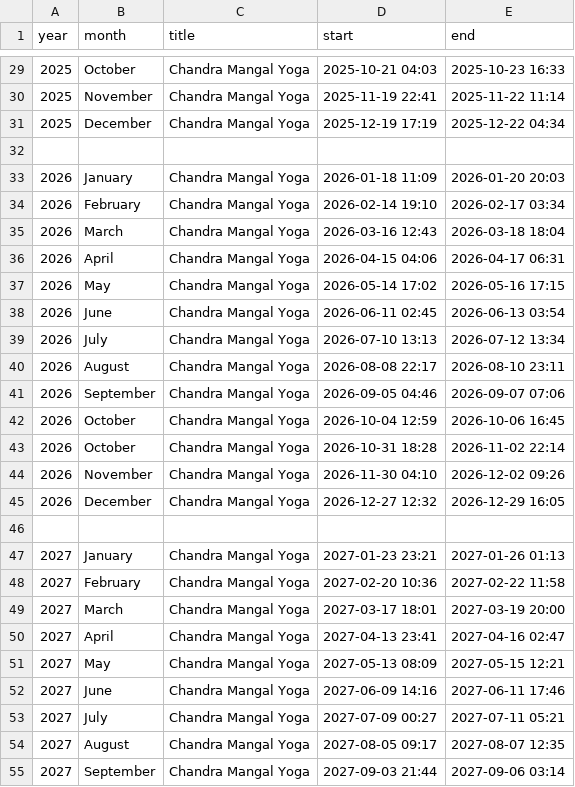
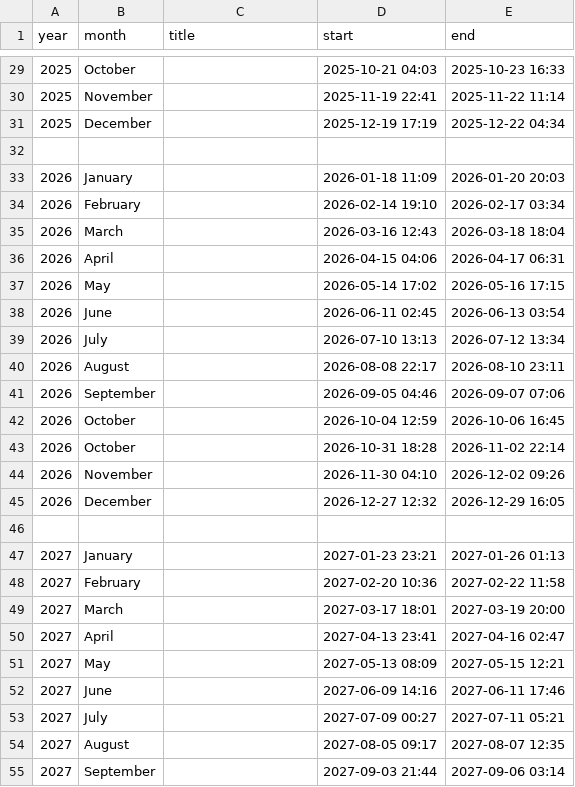
Before and after one commit to PremLhs/Treading_App, a CSV file: treading_mainapp/data/moon_marse.csv, drawn as a sheet; only a part is shown, gaps mark what is left out; the diff covers the shown part only.

```diff
--- a/treading_mainapp/data/moon_marse.csv
+++ b/treading_mainapp/data/moon_marse.csv
@@ -29,27 +29,27 @@ year,month,title,start,end
-2025,October,Chandra Mangal Yoga,"2025-10-21 04:03","2025-10-23 16:33"
-2025,November,Chandra Mangal Yoga,"2025-11-19 22:41","2025-11-22 11:14"
-2025,December,Chandra Mangal Yoga,"2025-12-19 17:19","2025-12-22 04:34"
+2025,October,,"2025-10-21 04:03","2025-10-23 16:33"
+2025,November,,"2025-11-19 22:41","2025-11-22 11:14"
+2025,December,,"2025-12-19 17:19","2025-12-22 04:34"
 
-2026,January,Chandra Mangal Yoga,"2026-01-18 11:09","2026-01-20 20:03"
-2026,February,Chandra Mangal Yoga,"2026-02-14 19:10","2026-02-17 03:34"
-2026,March,Chandra Mangal Yoga,"2026-03-16 12:43","2026-03-18 18:04"
-2026,April,Chandra Mangal Yoga,"2026-04-15 04:06","2026-04-17 06:31"
-2026,May,Chandra Mangal Yoga,"2026-05-14 17:02","2026-05-16 17:15"
-2026,June,Chandra Mangal Yoga,"2026-06-11 02:45","2026-06-13 03:54"
-2026,July,Chandra Mangal Yoga,"2026-07-10 13:13","2026-07-12 13:34"
-2026,August,Chandra Mangal Yoga,"2026-08-08 22:17","2026-08-10 23:11"
-2026,September,Chandra Mangal Yoga,"2026-09-05 04:46","2026-09-07 07:06"
-2026,October,Chandra Mangal Yoga,"2026-10-04 12:59","2026-10-06 16:45"
-2026,October,Chandra Mangal Yoga,"2026-10-31 18:28","2026-11-02 22:14"
-2026,November,Chandra Mangal Yoga,"2026-11-30 04:10","2026-12-02 09:26"
-2026,December,Chandra Mangal Yoga,"2026-12-27 12:32","2026-12-29 16:05"
+2026,January,,"2026-01-18 11:09","2026-01-20 20:03"
+2026,February,,"2026-02-14 19:10","2026-02-17 03:34"
+2026,March,,"2026-03-16 12:43","2026-03-18 18:04"
+2026,April,,"2026-04-15 04:06","2026-04-17 06:31"
+2026,May,,"2026-05-14 17:02","2026-05-16 17:15"
+2026,June,,"2026-06-11 02:45","2026-06-13 03:54"
+2026,July,,"2026-07-10 13:13","2026-07-12 13:34"
+2026,August,,"2026-08-08 22:17","2026-08-10 23:11"
+2026,September,,"2026-09-05 04:46","2026-09-07 07:06"
+2026,October,,"2026-10-04 12:59","2026-10-06 16:45"
+2026,October,,"2026-10-31 18:28","2026-11-02 22:14"
+2026,November,,"2026-11-30 04:10","2026-12-02 09:26"
+2026,December,,"2026-12-27 12:32","2026-12-29 16:05"
 
-2027,January,Chandra Mangal Yoga,"2027-01-23 23:21","2027-01-26 01:13"
-2027,February,Chandra Mangal Yoga,"2027-02-20 10:36","2027-02-22 11:58"
-2027,March,Chandra Mangal Yoga,"2027-03-17 18:01","2027-03-19 20:00"
-2027,April,Chandra Mangal Yoga,"2027-04-13 23:41","2027-04-16 02:47"
-2027,May,Chandra Mangal Yoga,"2027-05-13 08:09","2027-05-15 12:21"
-2027,June,Chandra Mangal Yoga,"2027-06-09 14:16","2027-06-11 17:46"
-2027,July,Chandra Mangal Yoga,"2027-07-09 00:27","2027-07-11 05:21"
-2027,August,Chandra Mangal Yoga,"2027-08-05 09:17","2027-08-07 12:35"
-2027,September,Chandra Mangal Yoga,"2027-09-03 21:44","2027-09-06 03:14"
+2027,January,,"2027-01-23 23:21","2027-01-26 01:13"
+2027,February,,"2027-02-20 10:36","2027-02-22 11:58"
+2027,March,,"2027-03-17 18:01","2027-03-19 20:00"
+2027,April,,"2027-04-13 23:41","2027-04-16 02:47"
+2027,May,,"2027-05-13 08:09","2027-05-15 12:21"
+2027,June,,"2027-06-09 14:16","2027-06-11 17:46"
+2027,July,,"2027-07-09 00:27","2027-07-11 05:21"
+2027,August,,"2027-08-05 09:17","2027-08-07 12:35"
+2027,September,,"2027-09-03 21:44","2027-09-06 03:14"
```
Also changed, not shown: 145 edited cells elsewhere in this file, treading_mainapp/data/amavasya.csv, treading_mainapp/data/purnima.csv, 18 other files.
